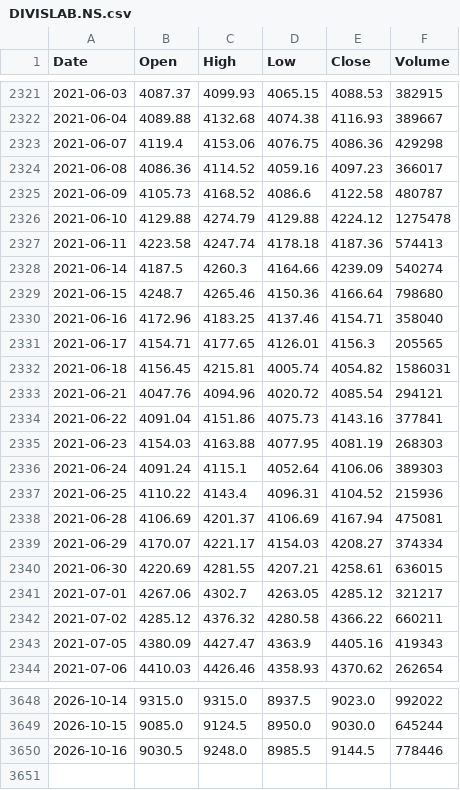
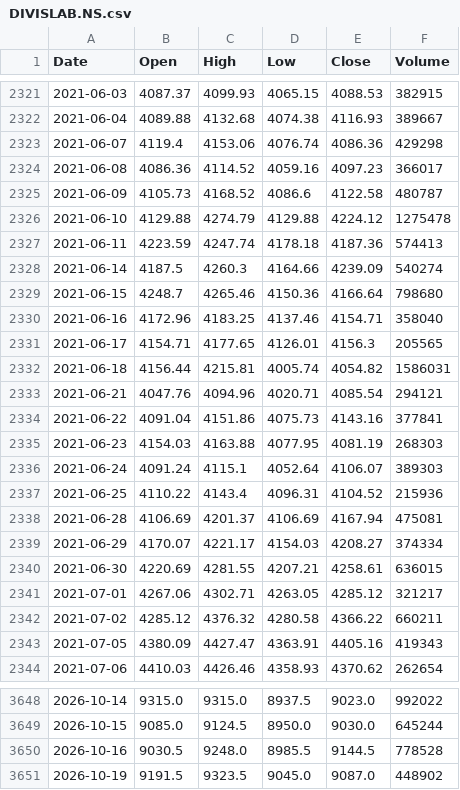
Before and after one commit to mjanthony819/backtestlab-nse, a CSV file: backend/data/cache/DIVISLAB.NS.csv, drawn as a sheet; only a part is shown, gaps mark what is left out; the diff covers the shown part only.

Commit message:
data: nightly refresh

```diff
--- a/backend/data/cache/DIVISLAB.NS.csv
+++ b/backend/data/cache/DIVISLAB.NS.csv
@@ -2322,3 +2322,3 @@ Date,Open,High,Low,Close,Volume
 2021-06-04,4089.88,4132.68,4074.38,4116.93,389667
-2021-06-07,4119.4,4153.06,4076.75,4086.36,429298
+2021-06-07,4119.4,4153.06,4076.74,4086.36,429298
 2021-06-08,4086.36,4114.52,4059.16,4097.23,366017
@@ -2326,3 +2326,3 @@ Date,Open,High,Low,Close,Volume
 2021-06-10,4129.88,4274.79,4129.88,4224.12,1275478
-2021-06-11,4223.58,4247.74,4178.18,4187.36,574413
+2021-06-11,4223.59,4247.74,4178.18,4187.36,574413
 2021-06-14,4187.5,4260.3,4164.66,4239.09,540274
@@ -2331,7 +2331,7 @@ Date,Open,High,Low,Close,Volume
 2021-06-17,4154.71,4177.65,4126.01,4156.3,205565
-2021-06-18,4156.45,4215.81,4005.74,4054.82,1586031
-2021-06-21,4047.76,4094.96,4020.72,4085.54,294121
+2021-06-18,4156.44,4215.81,4005.74,4054.82,1586031
+2021-06-21,4047.76,4094.96,4020.71,4085.54,294121
 2021-06-22,4091.04,4151.86,4075.73,4143.16,377841
 2021-06-23,4154.03,4163.88,4077.95,4081.19,268303
-2021-06-24,4091.24,4115.1,4052.64,4106.06,389303
+2021-06-24,4091.24,4115.1,4052.64,4106.07,389303
 2021-06-25,4110.22,4143.4,4096.31,4104.52,215936
@@ -2340,5 +2340,5 @@ Date,Open,High,Low,Close,Volume
 2021-06-30,4220.69,4281.55,4207.21,4258.61,636015
-2021-07-01,4267.06,4302.7,4263.05,4285.12,321217
+2021-07-01,4267.06,4302.71,4263.05,4285.12,321217
 2021-07-02,4285.12,4376.32,4280.58,4366.22,660211
-2021-07-05,4380.09,4427.47,4363.9,4405.16,419343
+2021-07-05,4380.09,4427.47,4363.91,4405.16,419343
 2021-07-06,4410.03,4426.46,4358.93,4370.62,262654
@@ -3649,2 +3649,3 @@ Date,Open,High,Low,Close,Volume
 2026-10-15,9085.0,9124.5,8950.0,9030.0,645244
-2026-10-16,9030.5,9248.0,8985.5,9144.5,778446
+2026-10-16,9030.5,9248.0,8985.5,9144.5,778528
+2026-10-19,9191.5,9323.5,9045.0,9087.0,448902
```
Also changed, not shown: 127 edited cells elsewhere in this file, backend/data/cache/AXISBANK.NS.csv, backend/data/cache/GRASIM.NS.csv, 49 other files.
